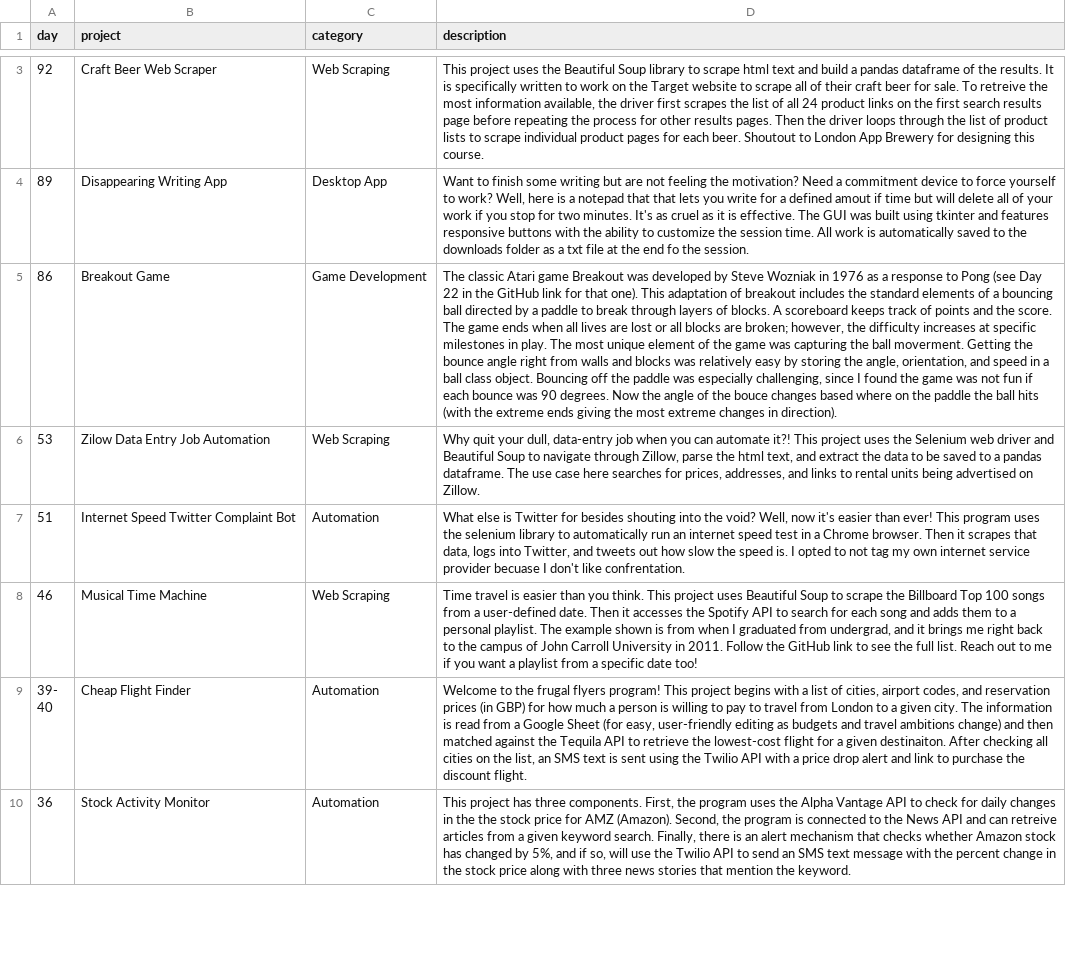
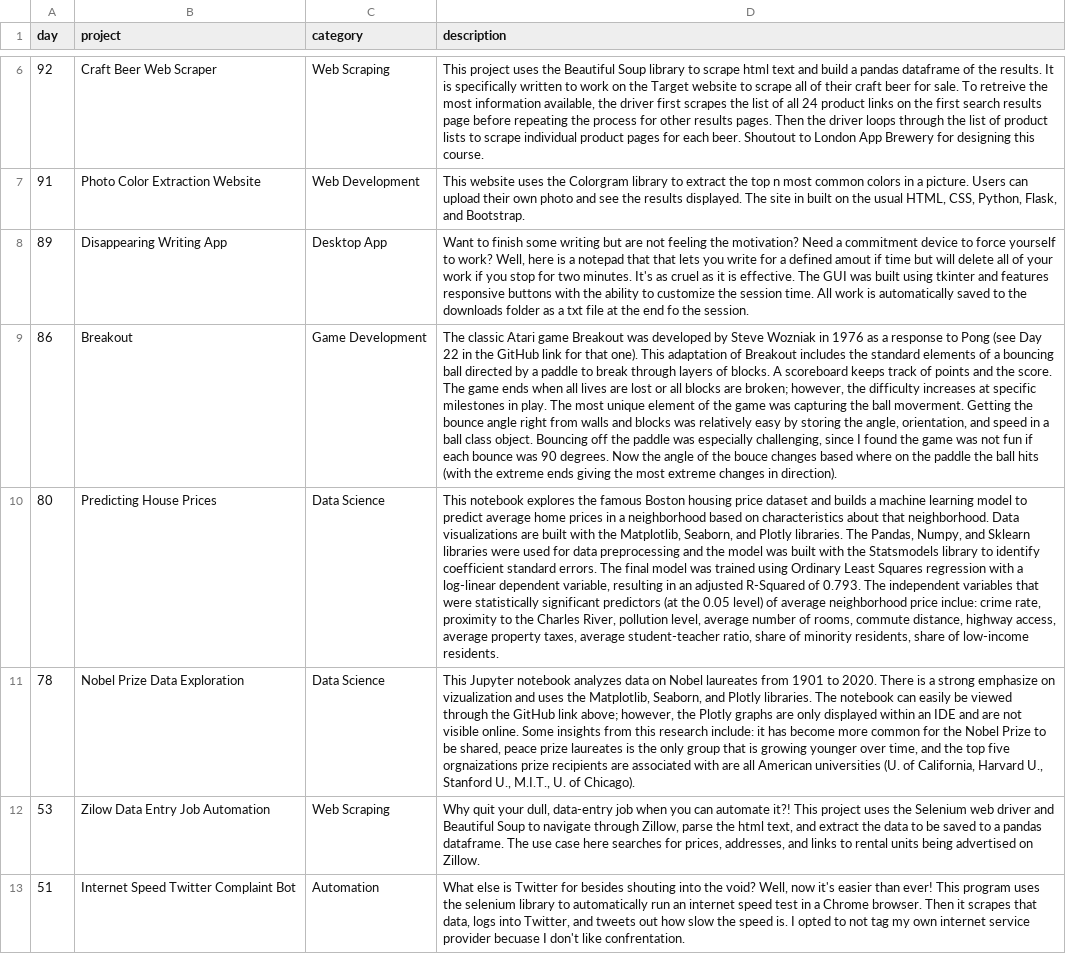
Before and after one commit to tomweinandy/100DaysOfCode, a CSV file: Projects/Day082/projects.csv, drawn as a sheet; only a part is shown, gaps mark what is left out; the shorter side is filled out with more unchanged rows; addresses are those after the commit; the diff covers the shown part only; the diff names each change by its address in the sheet, - before the commit and + after, or states it on an @@ line.

```diff
--- a/Projects/Day082/projects.csv
+++ b/Projects/Day082/projects.csv
+row 7: 91 | Photo Color Extraction Website | Web Development | This website uses the Colorgram library to extract the top n most common colors in a picture. Users can upload their own photo and see the results displayed. The site in built on the usual HTML, CSS, Python, Flask, and Bootstrap.
-B9 (project): Breakout Game
+B9 (project): Breakout
-D9 (description): …adaptation of breakout includes the…
+D9 (description): …adaptation of Breakout includes the…
+row 10: 80 | Predicting House Prices | Data Science | This notebook explores the famous Boston housing price dataset and builds a machine learning model to predict average home prices in a neighborhood based on characteristics about that neighborhood. Data visualizations are built with the Matplotlib, Seaborn, and Plotly libraries. The Pandas, Numpy, and Sklearn libraries were used for data preprocessing and the model was built with the Statsmodels library to identify coefficient standard errors. The final model was trained using Ordinary Least Squares regression with a log-linear dependent variable, resulting in an adjusted R-Squared of 0.793. The independent variables that were statistically significant predictors (at the 0.05 level) of average neighborhood price inclue: crime rate, proximity to the Charles River, pollution level, average number of rooms, commute distance, highway access, average property taxes, average student-teacher ratio, share of minority residents, share of low-income residents.
+row 11: 78 | Nobel Prize Data Exploration | Data Science | This Jupyter notebook analyzes data on Nobel laureates from 1901 to 2020. There is a strong emphasize on vizualization and uses the Matplotlib, Seaborn, and Plotly libraries. The notebook can easily be viewed through the GitHub link above; however, the Plotly graphs are only displayed within an IDE and are not visible online. Some insights from this research include: it has become more common for the Nobel Prize to be shared, peace prize laureates is the only group that is growing younger over time, and the top five orgnaizations prize recipients are associated with are all American universities (U. of California, Harvard U., Stanford U., M.I.T., U. of Chicago).
```
Also changed, not shown: 4 added rows and 1 edited cell elsewhere in this file, 4 other files.
